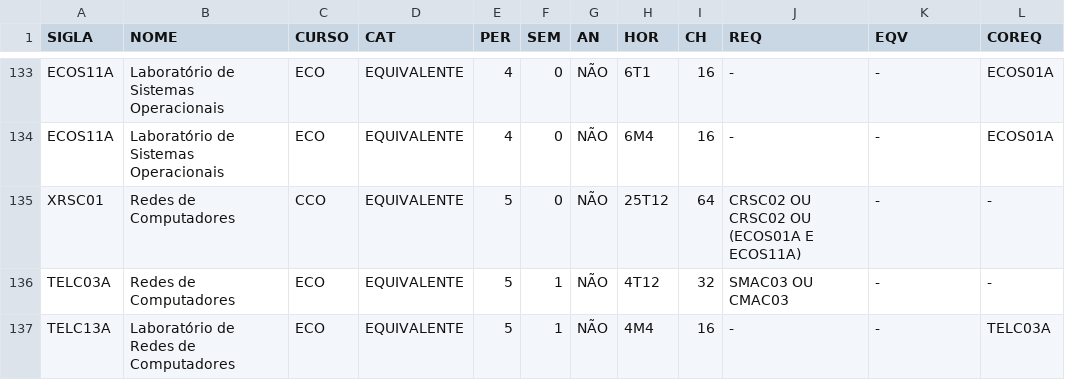
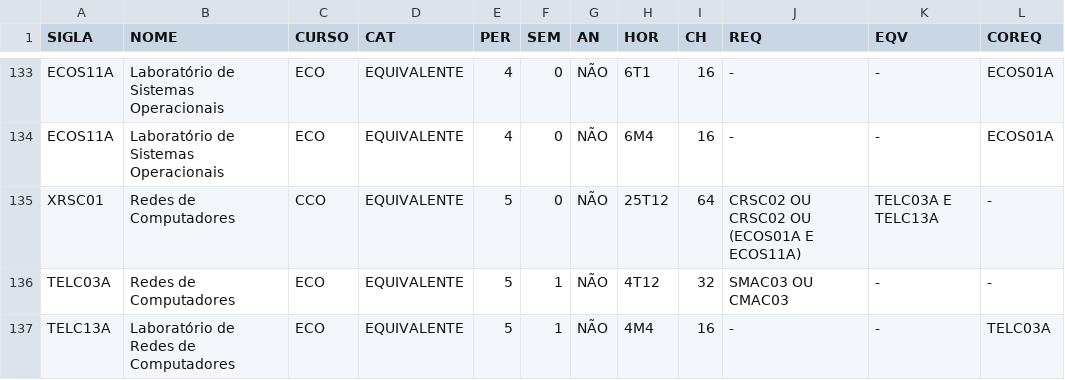
Before and after one commit to ViniciusVsV/AG-Trabalho, a CSV file: Datasets/DisciplinasSIN.csv, drawn as a sheet; only a part is shown, gaps mark what is left out; the diff covers the shown part only.

```diff
--- a/Datasets/DisciplinasSIN.csv
+++ b/Datasets/DisciplinasSIN.csv
@@ -134,3 +134,3 @@ ECOS11A,Laboratório de Sistemas Operacionais,ECO,EQUIVALENTE,4,0,NÃO,6T1,16,-,
 ECOS11A,Laboratório de Sistemas Operacionais,ECO,EQUIVALENTE,4,0,NÃO,6M4,16,-,-,ECOS01A
-XRSC01,Redes de Computadores,CCO,EQUIVALENTE,5,0,NÃO,25T12,64,CRSC02 OU CRSC02 OU (ECOS01A E ECOS11A),-,-
+XRSC01,Redes de Computadores,CCO,EQUIVALENTE,5,0,NÃO,25T12,64,CRSC02 OU CRSC02 OU (ECOS01A E ECOS11A),TELC03A E TELC13A,-
 TELC03A,Redes de Computadores,ECO,EQUIVALENTE,5,1,NÃO,4T12,32,SMAC03 OU CMAC03,-,-
```
Also changed, not shown: 6 edited cells elsewhere in this file, Datasets/DisciplinasCCO.csv.
